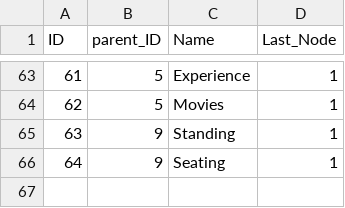
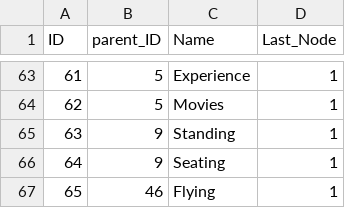
Before and after one commit to mdnpascual/Categorized_VRLauncher, a CSV file: VRLauncherInCsharp/node_struct.csv, drawn as a sheet; only a part is shown, gaps mark what is left out; the diff names each change by its address in the sheet, - before the commit and + after, or states it on an @@ line.

```diff
--- a/VRLauncherInCsharp/node_struct.csv
+++ b/VRLauncherInCsharp/node_struct.csv
+row 67: 65 | 46 | Flying | 1
```
Also changed, not shown: VRLauncherInCsharp/gamedb.csv, 1 other file.
